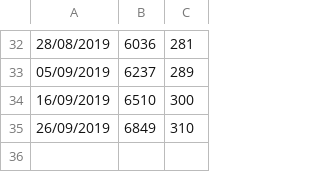
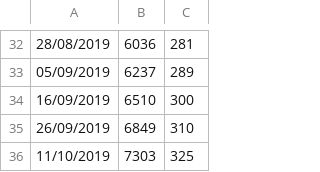
Before and after one commit to MicronOxford/coffee-club, a CSV file: Coffee-consumption.csv, drawn as a sheet; only a part is shown, gaps mark what is left out.

Commit message:
Update Coffee-consumption.csv

```diff
--- a/Coffee-consumption.csv
+++ b/Coffee-consumption.csv
@@ -35 +35,2 @@
 26/09/2019,6849,310
+11/10/2019,7303,325
```
